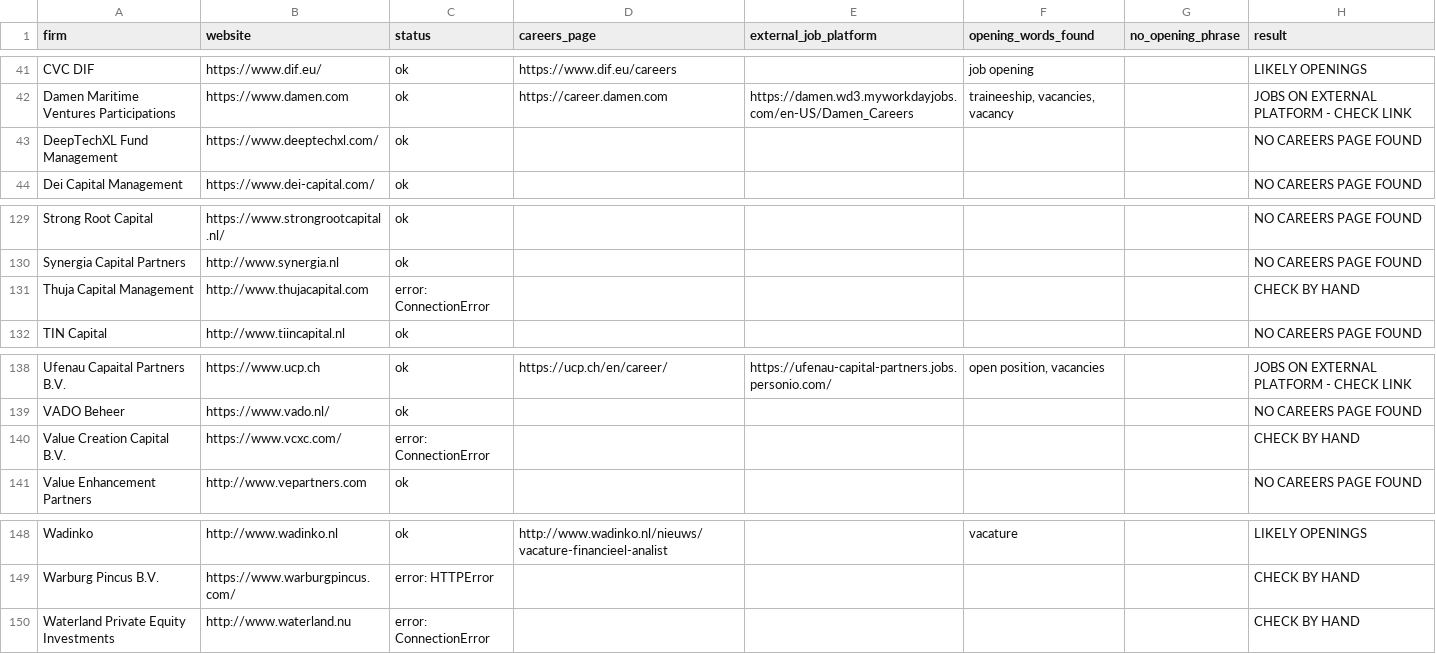
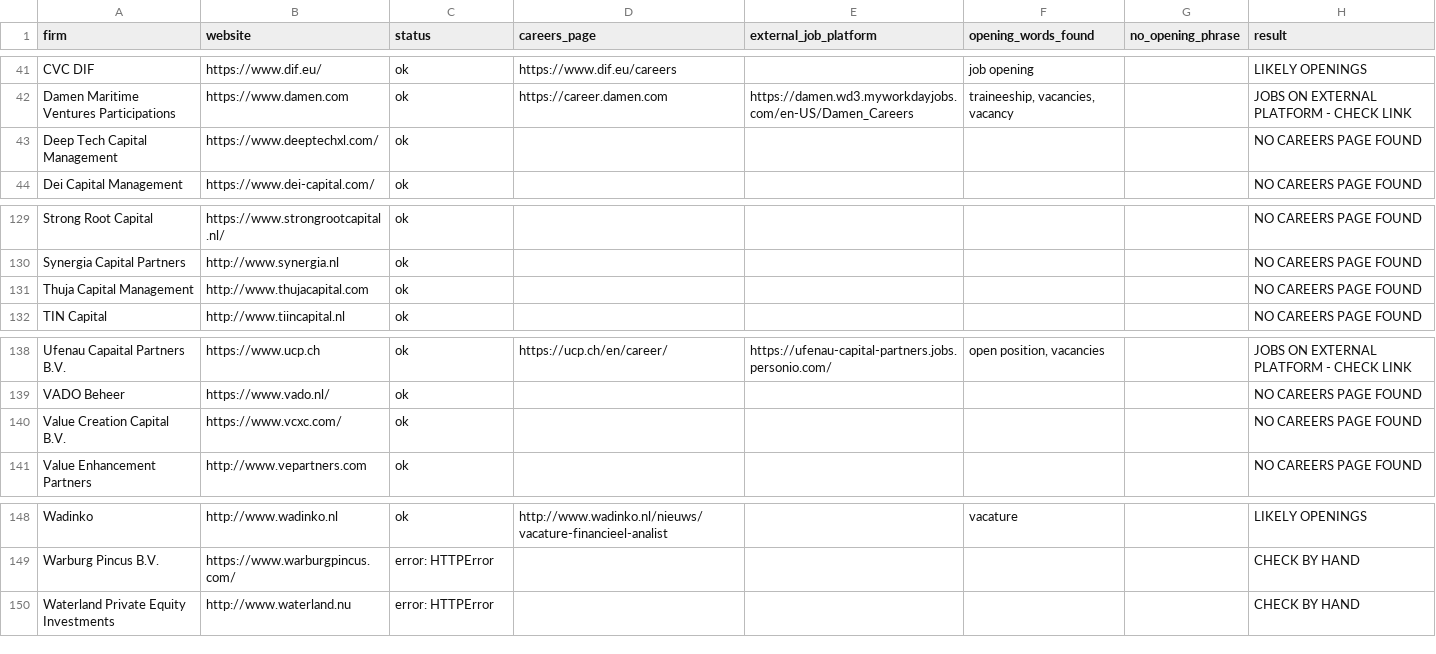
Before and after one commit to felix7wart-ui/NVP-Vacancies, a CSV file: nvp_vacancies.csv, drawn as a sheet; only a part is shown, gaps mark what is left out; the diff covers the shown part only.

Commit message:
Weekly vacancy check

```diff
--- a/nvp_vacancies.csv
+++ b/nvp_vacancies.csv
@@ -42,3 +42,3 @@ CVC DIF,https://www.dif.eu/,ok,https://www.dif.eu/careers,,job opening,,LIKELY O
 Damen Maritime Ventures Participations,https://www.damen.com,ok,https://career.damen.com,https://damen.wd3.myworkdayjobs.com/en-US/Damen_Careers,"traineeship, vacancies, vacancy",,JOBS ON EXTERNAL PLATFORM - CHECK LINK
-DeepTechXL Fund Management,https://www.deeptechxl.com/,ok,,,,,NO CAREERS PAGE FOUND
+Deep Tech Capital Management,https://www.deeptechxl.com/,ok,,,,,NO CAREERS PAGE FOUND
 Dei Capital Management,https://www.dei-capital.com/,ok,,,,,NO CAREERS PAGE FOUND
@@ -130,3 +130,3 @@ Strong Root Capital,https://www.strongrootcapital.nl/,ok,,,,,NO CAREERS PAGE FOU
 Synergia Capital Partners,http://www.synergia.nl,ok,,,,,NO CAREERS PAGE FOUND
-Thuja Capital Management,http://www.thujacapital.com,error: ConnectionError,,,,,CHECK BY HAND
+Thuja Capital Management,http://www.thujacapital.com,ok,,,,,NO CAREERS PAGE FOUND
 TIN Capital,http://www.tiincapital.nl,ok,,,,,NO CAREERS PAGE FOUND
@@ -139,3 +139,3 @@ Ufenau Capaital Partners B.V.,https://www.ucp.ch,ok,https://ucp.ch/en/career/,ht
 VADO Beheer,https://www.vado.nl/,ok,,,,,NO CAREERS PAGE FOUND
-Value Creation Capital B.V.,https://www.vcxc.com/,error: ConnectionError,,,,,CHECK BY HAND
+Value Creation Capital B.V.,https://www.vcxc.com/,ok,,,,,NO CAREERS PAGE FOUND
 Value Enhancement Partners,http://www.vepartners.com,ok,,,,,NO CAREERS PAGE FOUND
@@ -149,2 +149,2 @@ Wadinko,http://www.wadinko.nl,ok,http://www.wadinko.nl/nieuws/vacature-financiee
 Warburg Pincus B.V.,https://www.warburgpincus.com/,error: HTTPError,,,,,CHECK BY HAND
-Waterland Private Equity Investments,http://www.waterland.nu,error: ConnectionError,,,,,CHECK BY HAND
+Waterland Private Equity Investments,http://www.waterland.nu,error: HTTPError,,,,,CHECK BY HAND
```
Also changed, not shown: 19 edited cells elsewhere in this file, 2 other files.
